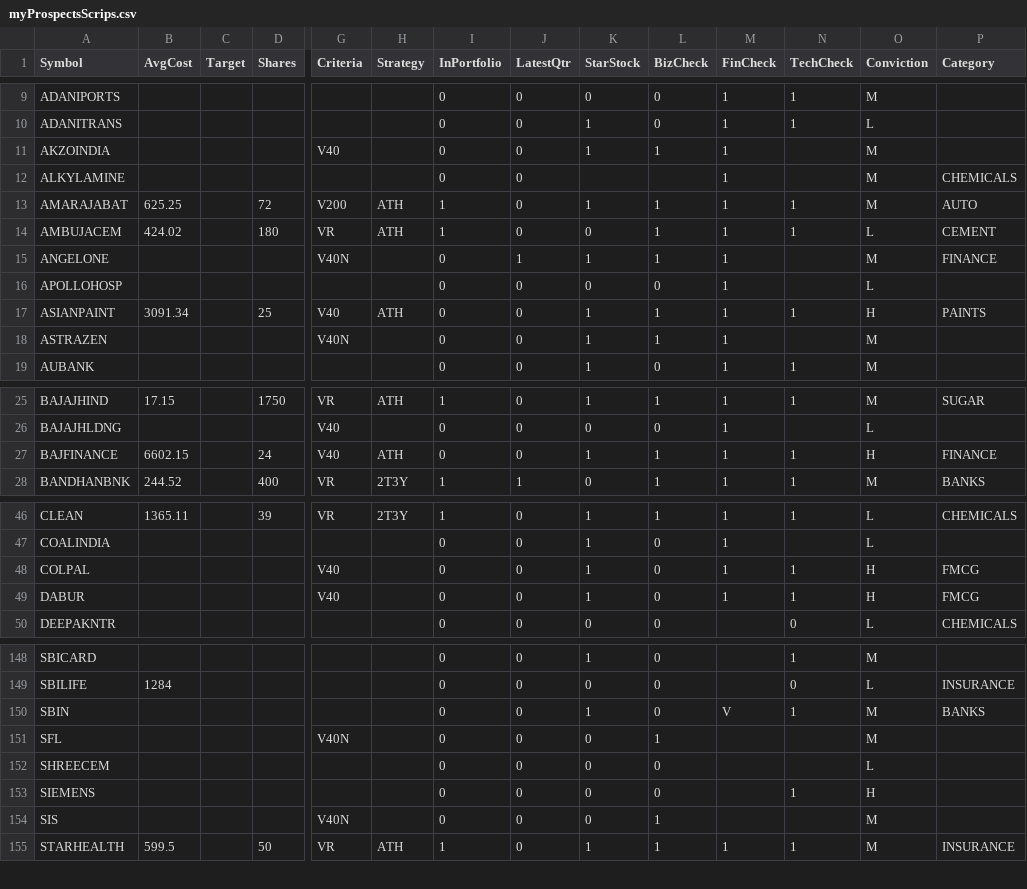
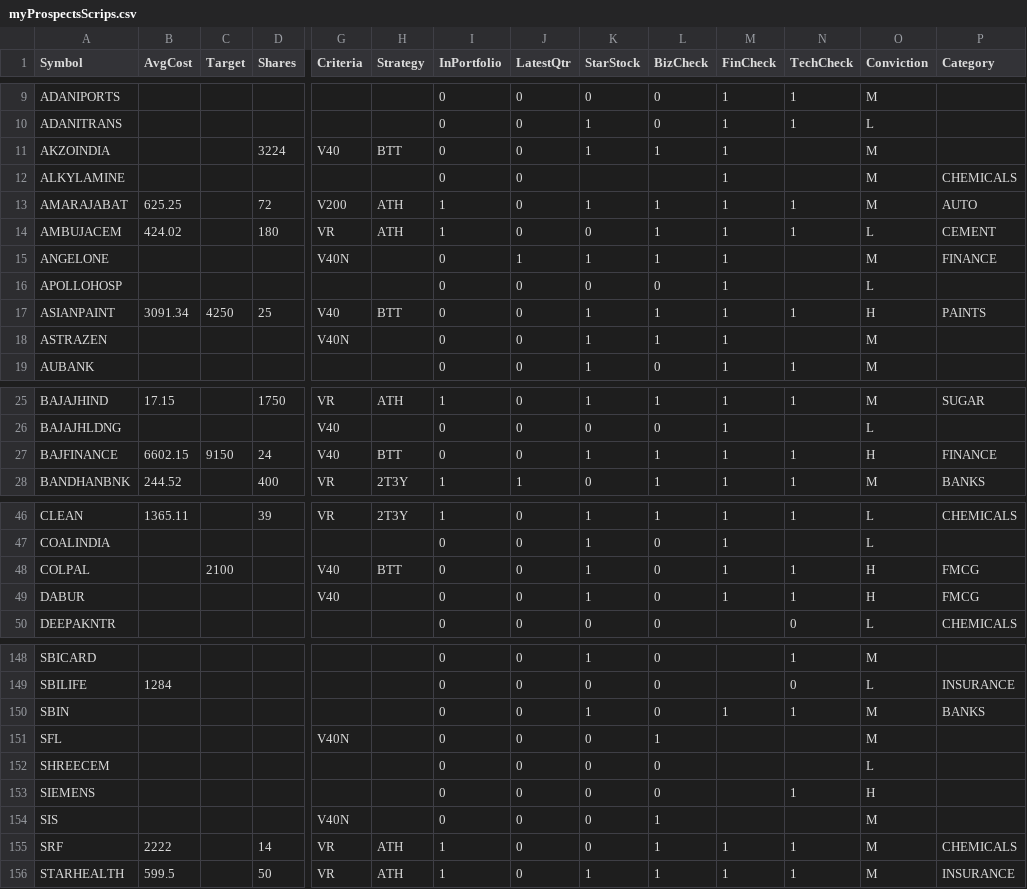
Before and after one commit to ankit-rathi/Data-Science-with-Python, a CSV file: Tradevesting/myProspectsScrips.csv, drawn as a sheet; only a part is shown, gaps mark what is left out; rows hold the shown columns only; the diff covers the shown part only; the diff names each change by its address in the sheet, - before the commit and + after, or states it on an @@ line.

Commit message:
Add files via upload

```diff
--- a/Tradevesting/myProspectsScrips.csv
+++ b/Tradevesting/myProspectsScrips.csv
-D11 (Shares): (empty)
+D11 (Shares): 3224
-H11 (Strategy): (empty)
+H11 (Strategy): BTT
-C17 (Target): (empty)
+C17 (Target): 4250
-H17 (Strategy): ATH
+H17 (Strategy): BTT
-C27 (Target): (empty)
+C27 (Target): 9150
-H27 (Strategy): ATH
+H27 (Strategy): BTT
-C48 (Target): (empty)
+C48 (Target): 2100
-H48 (Strategy): (empty)
+H48 (Strategy): BTT
-M150 (FinCheck): V
+M150 (FinCheck): 1
+row 155: SRF | 2222 |  | 14 | VR | ATH | 1 | 0 | 0 | 1 | 1 | 1 | M | CHEMICALS
```
Also changed, not shown: 2 edited cells elsewhere in this file.
